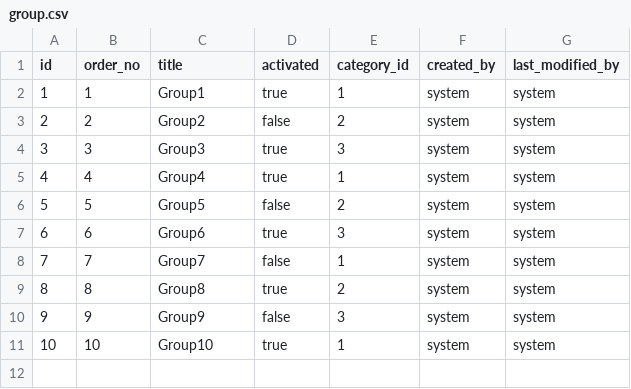
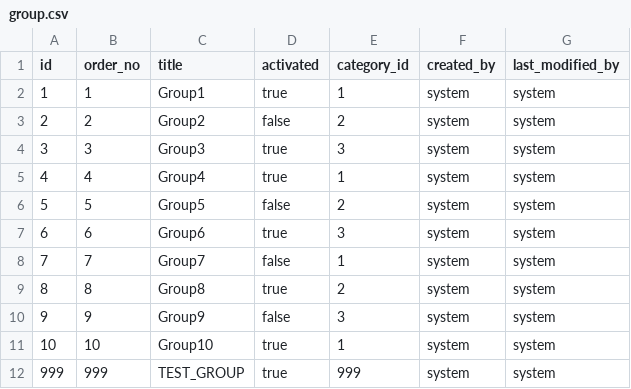
Before and after one commit to hsquare-analytics/cancer-library, a CSV file: src/main/resources/config/liquibase/fake-data/group.csv, drawn as a sheet; the diff names each change by its address in the sheet, - before the commit and + after, or states it on an @@ line.

```diff
--- a/src/main/resources/config/liquibase/fake-data/group.csv
+++ b/src/main/resources/config/liquibase/fake-data/group.csv
+row 12: 999 | 999 | TEST_GROUP | true | 999 | system | system
```
Also changed, not shown: src/main/resources/config/liquibase/fake-data/category.csv, src/main/resources/config/liquibase/fake-data/item.csv, 4 other files.
